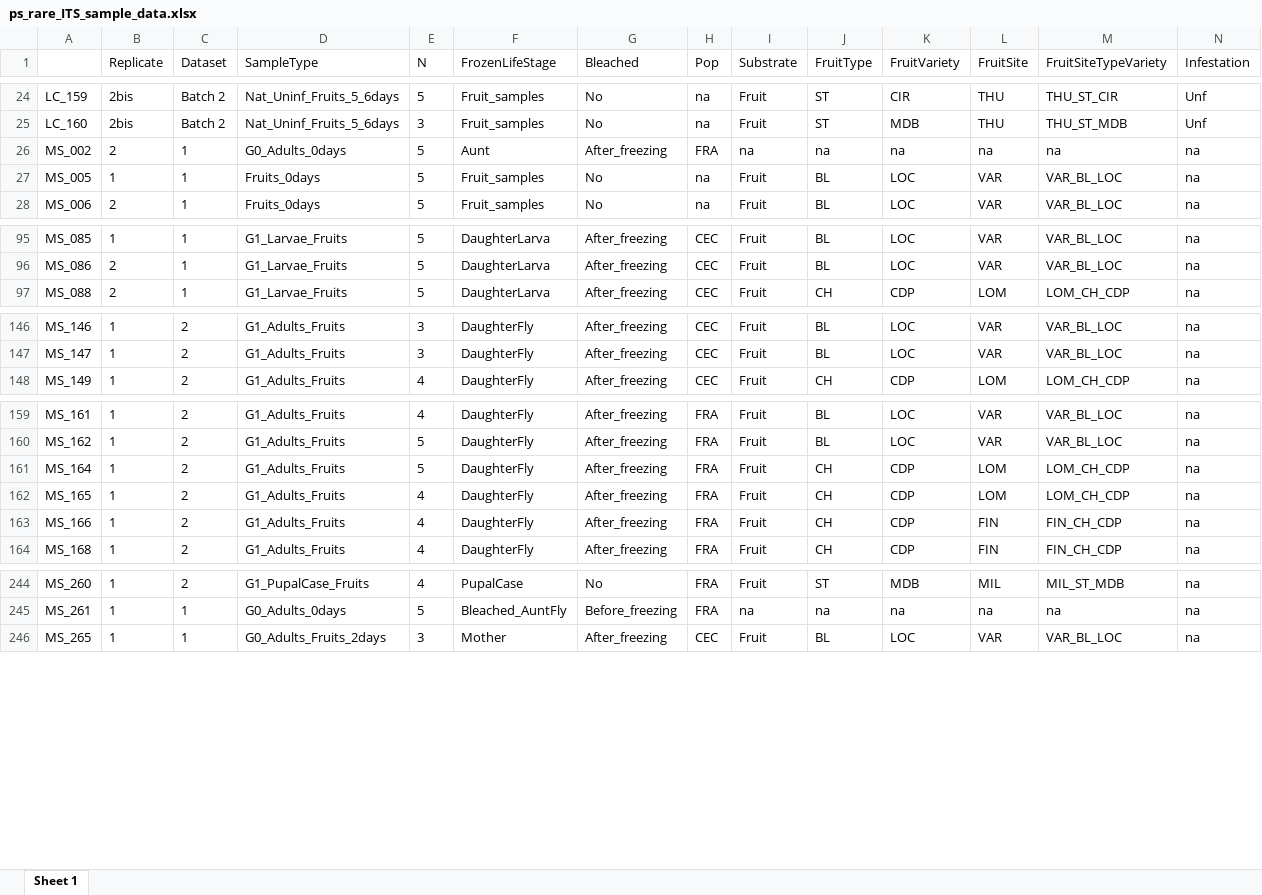
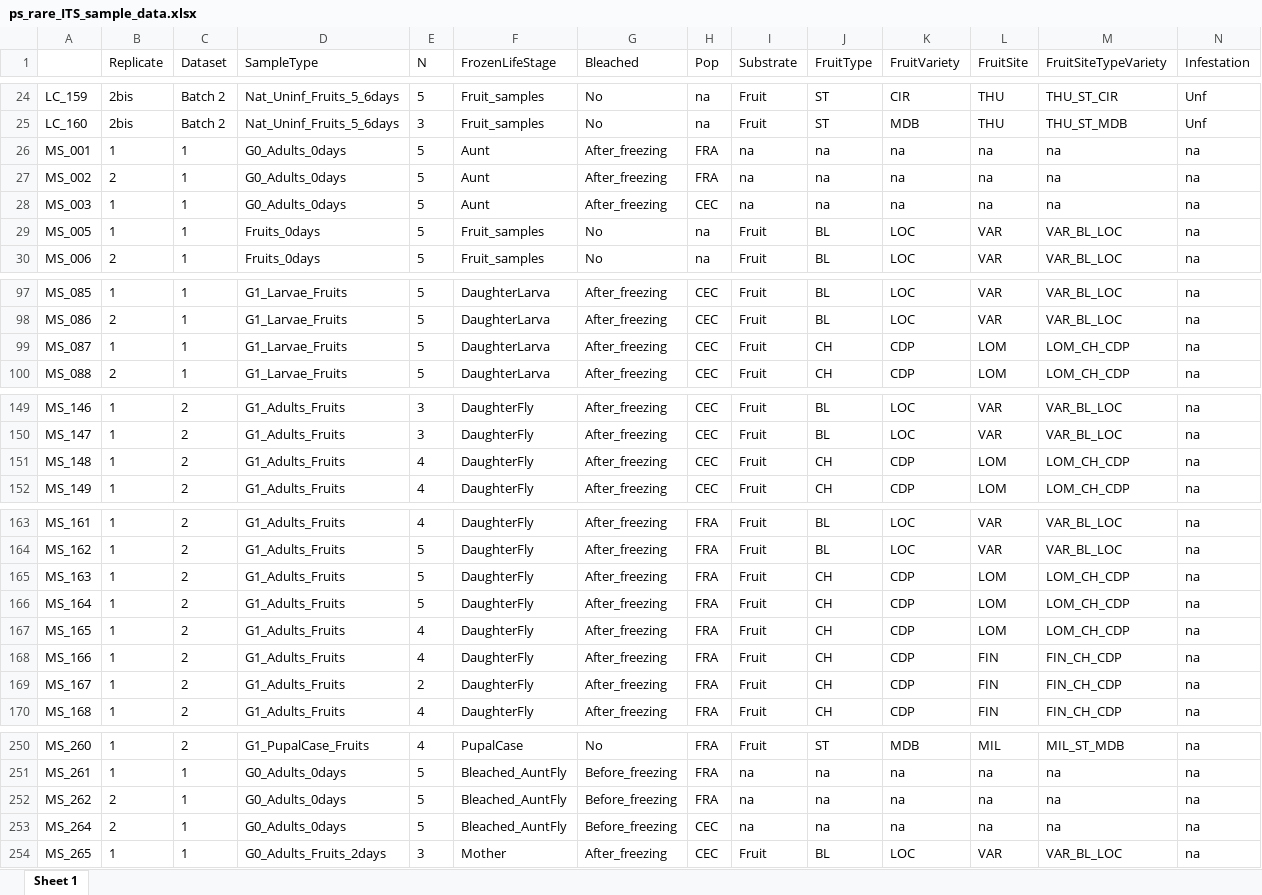
Before and after one commit to sidodq/Y2025.TransMicro2, an Excel workbook: data/derived_data/2_RarefyData/ps_rare_ITS_sample_data.xlsx, sheet Sheet 1, drawn as a sheet; only a part is shown, gaps mark what is left out; values as stored, in another font and other column widths than the file's, no borders; rows hold the shown columns only; the diff names each change by its address in the sheet, - before the commit and + after, or states it on an @@ line.

```diff
--- a/data/derived_data/2_RarefyData/ps_rare_ITS_sample_data.xlsx (sheet Sheet 1)
+++ b/data/derived_data/2_RarefyData/ps_rare_ITS_sample_data.xlsx (sheet Sheet 1)
+row 26: MS_001 | 1 | 1 | G0_Adults_0days | 5 | Aunt | After_freezing | FRA | na | na | na | na | na | na
+row 28: MS_003 | 1 | 1 | G0_Adults_0days | 5 | Aunt | After_freezing | CEC | na | na | na | na | na | na
+row 99: MS_087 | 1 | 1 | G1_Larvae_Fruits | 5 | DaughterLarva | After_freezing | CEC | Fruit | CH | CDP | LOM | LOM_CH_CDP | na
+row 151: MS_148 | 1 | 2 | G1_Adults_Fruits | 4 | DaughterFly | After_freezing | CEC | Fruit | CH | CDP | LOM | LOM_CH_CDP | na
+row 165: MS_163 | 1 | 2 | G1_Adults_Fruits | 5 | DaughterFly | After_freezing | FRA | Fruit | CH | CDP | LOM | LOM_CH_CDP | na
+row 169: MS_167 | 1 | 2 | G1_Adults_Fruits | 2 | DaughterFly | After_freezing | FRA | Fruit | CH | CDP | FIN | FIN_CH_CDP | na
+row 252: MS_262 | 2 | 1 | G0_Adults_0days | 5 | Bleached_AuntFly | Before_freezing | FRA | na | na | na | na | na | na
+row 253: MS_264 | 2 | 1 | G0_Adults_0days | 5 | Bleached_AuntFly | Before_freezing | CEC | na | na | na | na | na | na
```
Also changed, not shown: data/derived_data/2_RarefyData/Conta_clusters_ITS.xlsx, 5 other files.
